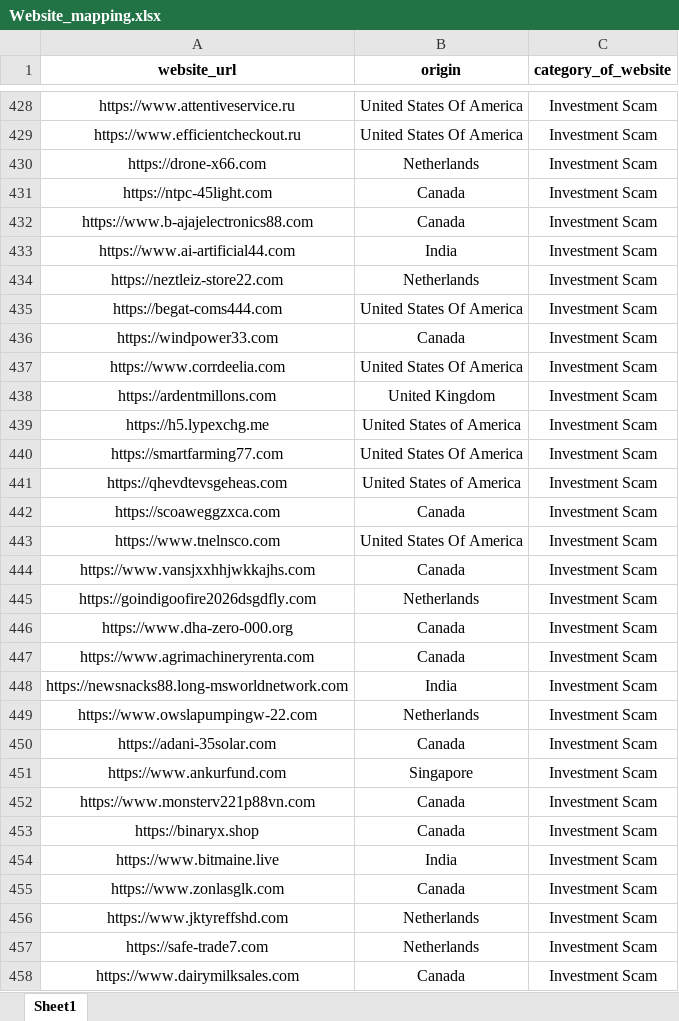
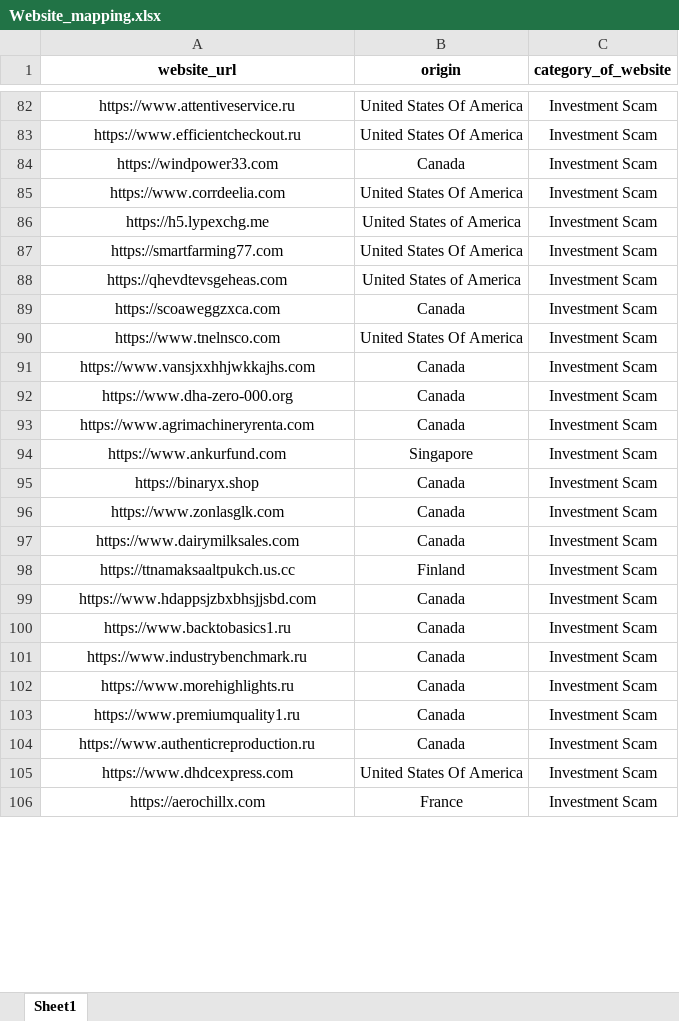
Before and after one commit to shubhankarshukla06/Investment-Scam-Dashboard, an Excel workbook: excel_data/Website_mapping.xlsx, sheet Sheet1, drawn as a sheet; only a part is shown, gaps mark what is left out; the shorter side is filled out with more unchanged rows; values as stored, in another font and other column widths than the file's, no borders; removed rows and columns are numbered as before the commit, all else as after; the diff covers the shown part only; the diff names each change by its address in the sheet, - before the commit and + after, or states it on an @@ line.

```diff
--- a/excel_data/Website_mapping.xlsx (sheet Sheet1)
+++ b/excel_data/Website_mapping.xlsx (sheet Sheet1)
-row 430: https://drone-x66.com | Netherlands | Investment Scam
-row 431: https://ntpc-45light.com | Canada | Investment Scam
-row 432: https://www.b-ajajelectronics88.com | Canada | Investment Scam
-row 433: https://www.ai-artificial44.com | India | Investment Scam
-row 434: https://neztleiz-store22.com | Netherlands | Investment Scam
-row 435: https://begat-coms444.com | United States Of America | Investment Scam
-row 438: https://ardentmillons.com | United Kingdom | Investment Scam
-row 445: https://goindigoofire2026dsgdfly.com | Netherlands | Investment Scam
-row 448: https://newsnacks88.long-msworldnetwork.com | India | Investment Scam
-row 449: https://www.owslapumpingw-22.com | Netherlands | Investment Scam
-row 450: https://adani-35solar.com | Canada | Investment Scam
-row 452: https://www.monsterv221p88vn.com | Canada | Investment Scam
-row 454: https://www.bitmaine.live | India | Investment Scam
-row 456: https://www.jktyreffshd.com | Netherlands | Investment Scam
-row 457: https://safe-trade7.com | Netherlands | Investment Scam
```
Also changed, not shown: 55 added rows, 206 removed rows, 148 moved rows, 1 edited cell and cell formats elsewhere in this sheet, 3 other files.
